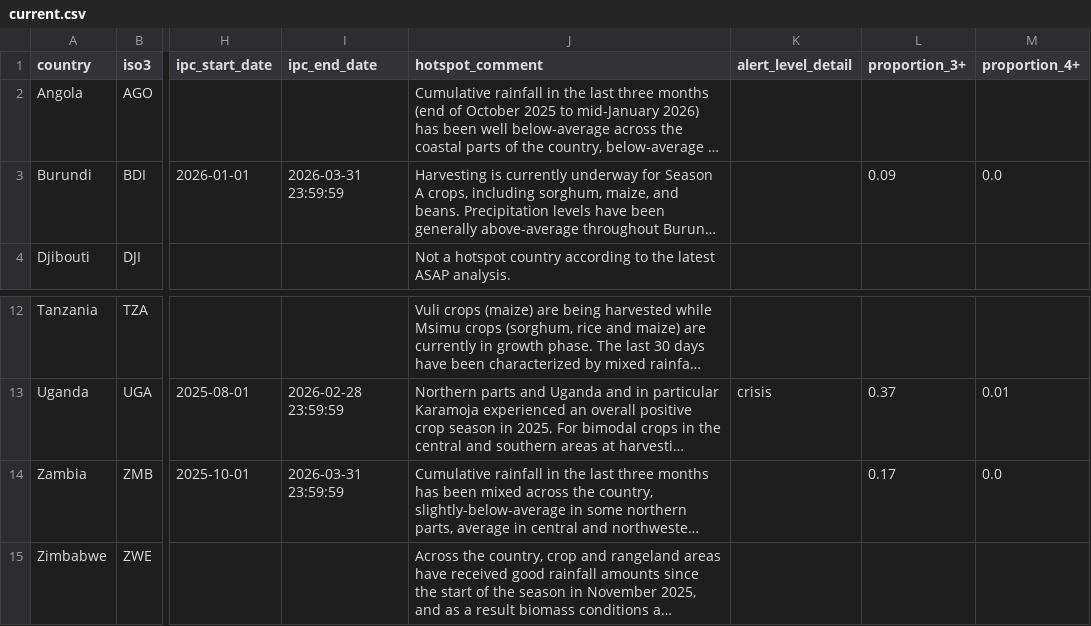
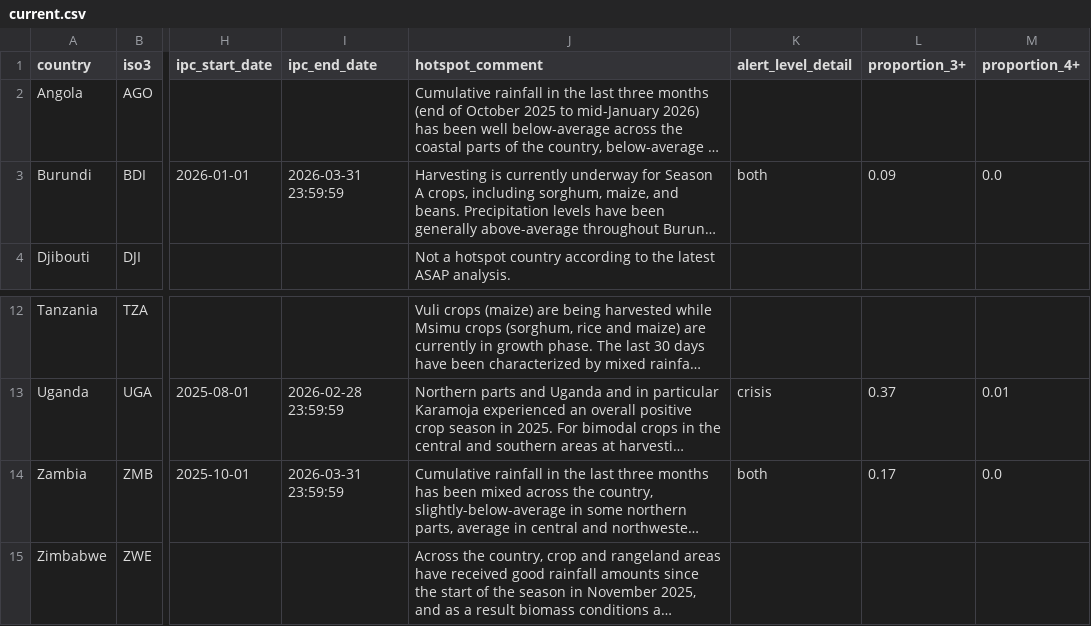
Before and after one commit to OCHA-DAP/ds-rosea-thresholds, a CSV file: data/current.csv, drawn as a sheet; only a part is shown, gaps mark what is left out; long unchanged cells end in …; the diff names each change by its address in the sheet, - before the commit and + after, or states it on an @@ line.

Commit message:
add 'both' to low classification

```diff
--- a/data/current.csv
+++ b/data/current.csv
-K3 (alert_level_detail): (empty)
+K3 (alert_level_detail): both
-K14 (alert_level_detail): (empty)
+K14 (alert_level_detail): both
```
Also changed, not shown: 1 other file.
